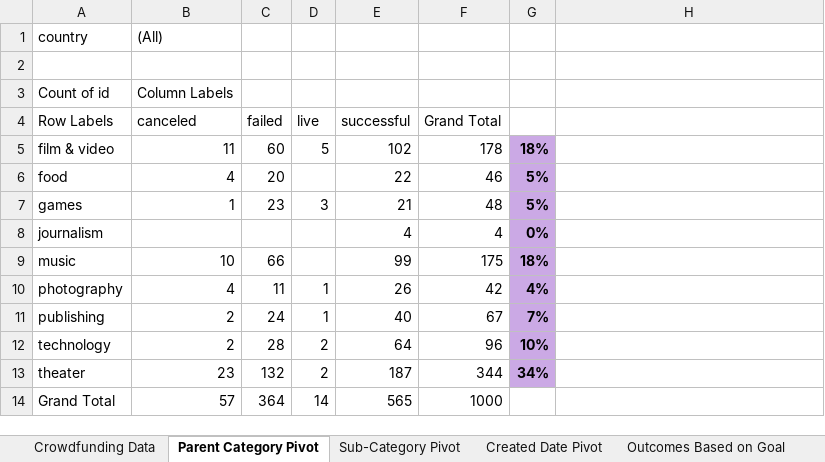
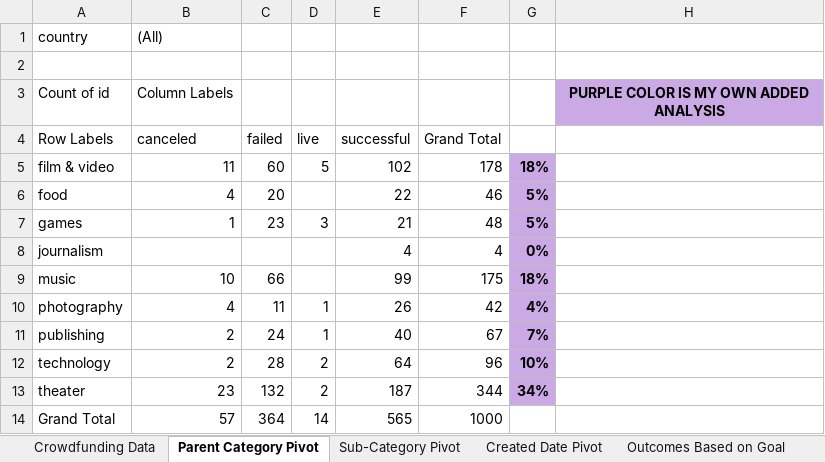
Before and after one commit to amyj92/excel-challenge, an Excel workbook: CrowdfundingBook.xlsx, sheet Parent Category Pivot, drawn as a sheet; values as stored, in another font and other column widths than the file's, no borders; charts and pictures not drawn; the diff names each change by its address in the sheet, - before the commit and + after, or states it on an @@ line.

```diff
--- a/CrowdfundingBook.xlsx (sheet Parent Category Pivot)
+++ b/CrowdfundingBook.xlsx (sheet Parent Category Pivot)
-H3: (empty)
+H3: PURPLE COLOR IS MY OWN ADDED ANALYSIS
-H3 fill: none
+H3 fill: #CBA9E5
```
Also changed, not shown: sheet Crowdfunding Data, sheet Sub-Category Pivot, sheet Created Date Pivot, sheet Outcomes Based on Goal, charts or pictures.
